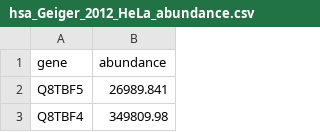
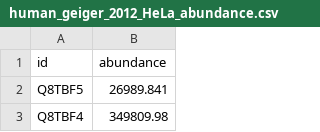
Before and after one commit to dandanvidi/weighted-proteins, a CSV file: data/human_geiger_2012_HeLa_abundance.csv (was data/hsp/hsa_Geiger_2012_HeLa_abundance.csv), drawn as a sheet; only a part is shown.

Commit message:
organize folder to analyze ecoli yeast human

```diff
--- a/data/hsp/hsa_Geiger_2012_HeLa_abundance.csv
+++ b/data/human_geiger_2012_HeLa_abundance.csv
@@ -1,2 +1,2 @@
-gene,abundance
+id,abundance
 Q8TBF5,26989.841
```
Also changed, not shown: 16 other files.
